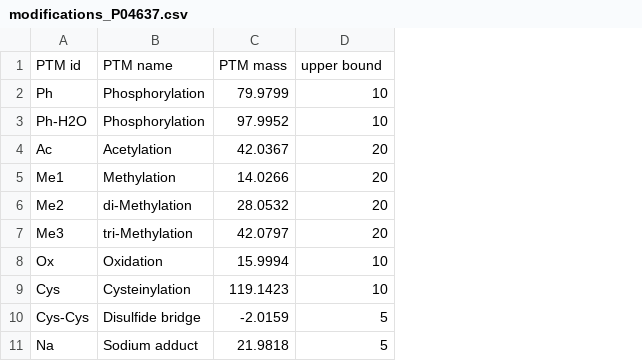
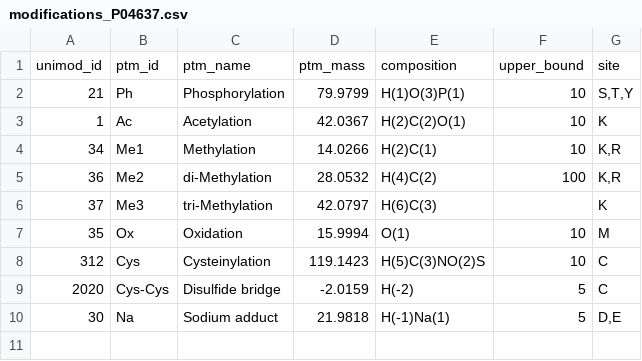
Before and after one commit to marjanfaizi/MSModDetector, a CSV file: data/modifications/modifications_P04637.csv, drawn as a sheet; removed rows and columns are numbered as before the commit, all else as after; the diff names each change by its address in the sheet, - before the commit and + after, or states it on an @@ line.

```diff
--- a/data/modifications/modifications_P04637.csv
+++ b/data/modifications/modifications_P04637.csv
+column A, rows 2-10: 21 | 1 | 34 | 36 | 37 | 35 | 312 | 2020 | 30
+column E, rows 2-10: H(1)O(3)P(1) | H(2)C(2)O(1) | H(2)C(1) | H(4)C(2) | H(6)C(3) | O(1) | H(5)C(3)NO(2)S | H(-2) | H(-1)Na(1)
+column G, rows 2-10: S,T,Y | K | K,R | K,R | K | M | C | C | D,E
-row 1: PTM id | PTM name | PTM mass | upper bound
+row 1: unimod_id | ptm_id | ptm_name | ptm_mass | composition | upper_bound | site
-row 3: Ph-H2O | Phosphorylation | 97.9952 | 10
-F3:F4: 20
+F3:F4: 10
-F5: 20
+F5: 100
-F6: 20
+F6: (empty)
```
Also changed, not shown: output/mass_shifts.csv, 19 other files.
